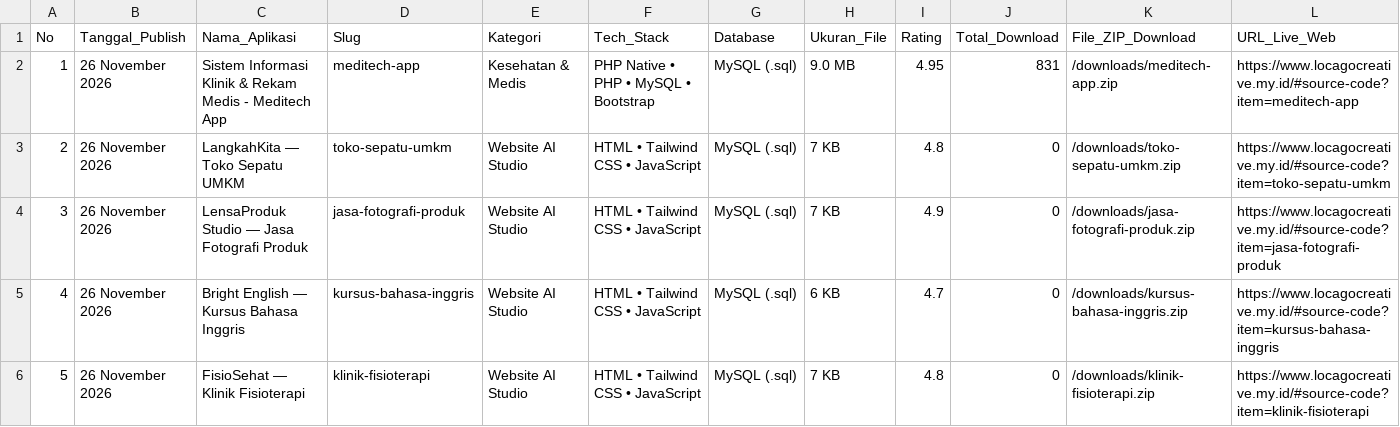
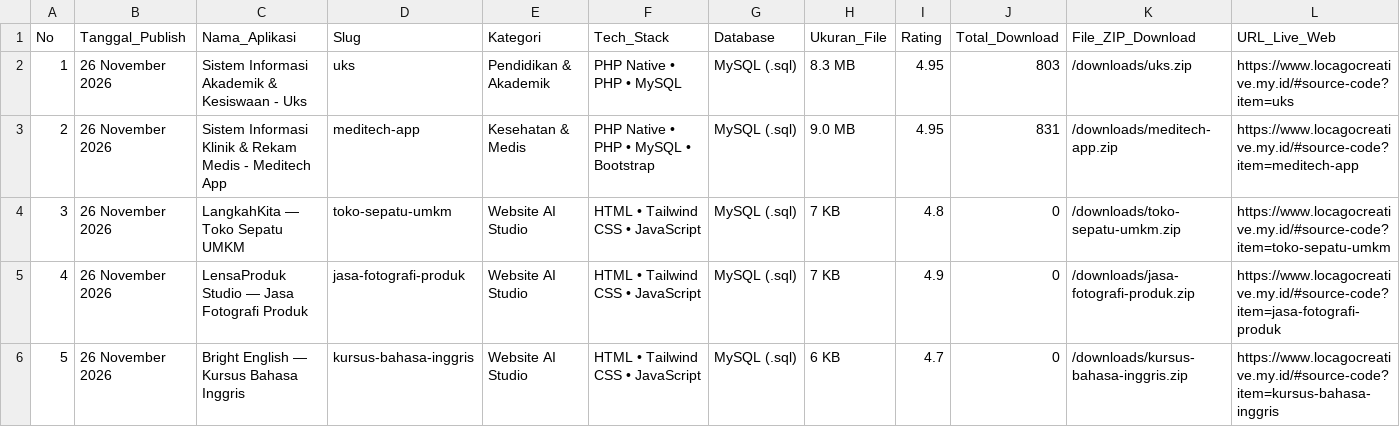
Before and after one commit to mfahmiq/LocaGo-Creative, a CSV file: public/downloads/hunted_open_source_repos.csv, drawn as a sheet; only a part is shown; the shorter side is filled out with more unchanged rows; addresses are those after the commit; rows hold the shown columns only; the diff names each change by its address in the sheet, - before the commit and + after, or states it on an @@ line.

Commit message:
chore(source-code): regenerate hunted repos CSV (109 items)

```diff
--- a/public/downloads/hunted_open_source_repos.csv
+++ b/public/downloads/hunted_open_source_repos.csv
+row 2: 1 | 26 November 2026 | Sistem Informasi Akademik & Kesiswaan - Uks | uks | Pendidikan & Akademik | PHP Native • PHP • MySQL | MySQL (.sql) | 8.3 MB | 4.95 | 803 | /downloads/uks.zip | https://www.locagocreative.my.id/#source-code?item=uks
@@ column A (No) renumbered from row 3 down @@
```
